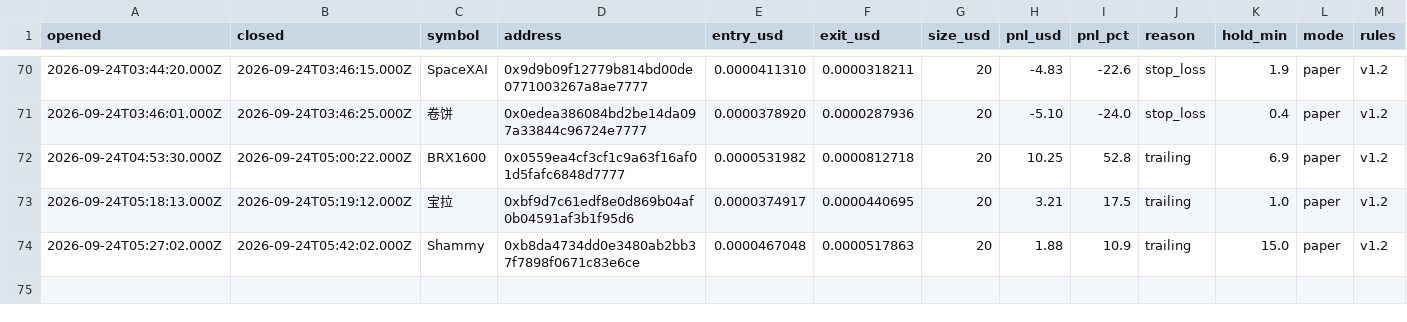
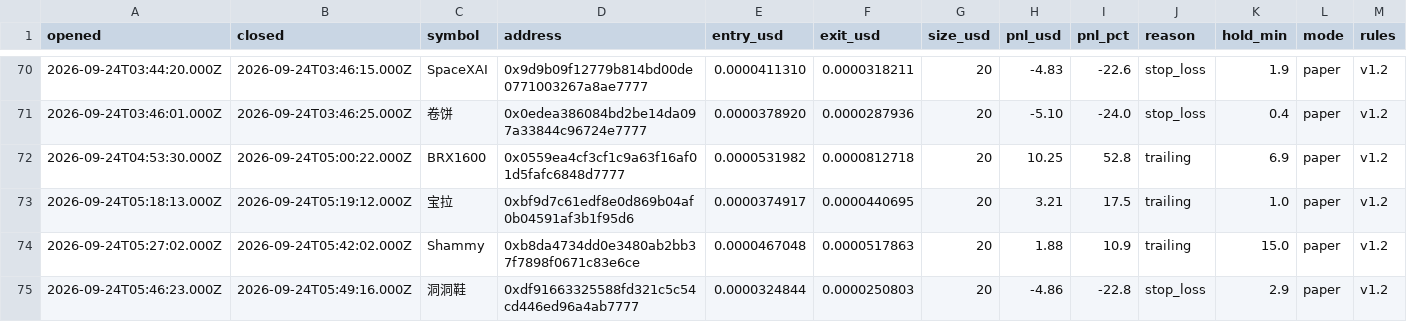
Before and after one commit to volodya-builder/gmgn-bot-dashboard, a CSV file: trades.csv, drawn as a sheet; only a part is shown, gaps mark what is left out; rows hold the shown columns only; the diff names each change by its address in the sheet, - before the commit and + after, or states it on an @@ line.

```diff
--- a/trades.csv
+++ b/trades.csv
+row 75: 2026-09-24T05:46:23.000Z | 2026-09-24T05:49:16.000Z | 洞洞鞋 | 0xdf91663325588fd321c5c54cd446ed96a4ab7777 | 0.0000324844 | 0.0000250803 | 20 | -4.86 | -22.8 | stop_loss | 2.9 | paper | v1.2
```
Also changed, not shown: 4 other files.
